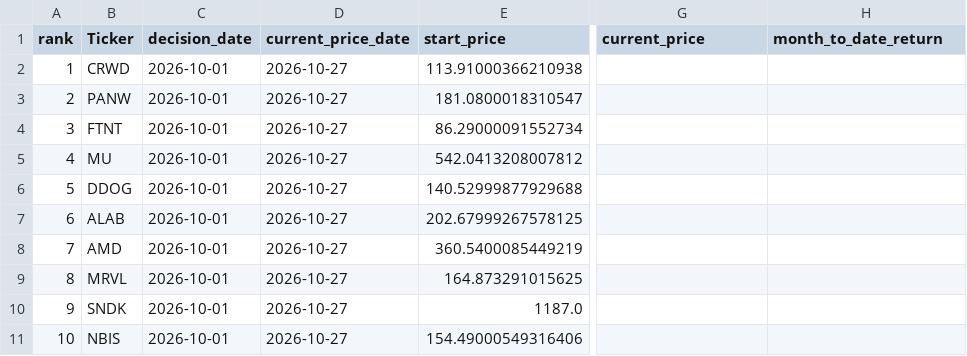
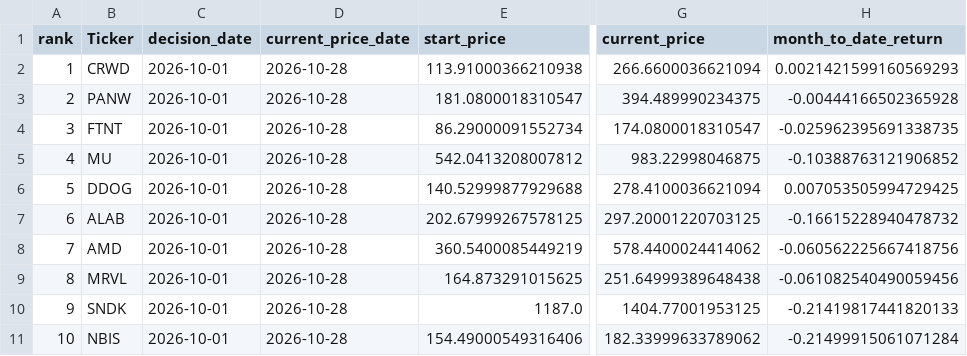
Before and after one commit to James1424/nasdaq100-momentum-ranking, a CSV file: output/latest_nasdaq100_5m_momentum_top10.csv, drawn as a sheet; only a part is shown, gaps mark what is left out; the diff names each change by its address in the sheet, - before the commit and + after, or states it on an @@ line.

```diff
--- a/output/latest_nasdaq100_5m_momentum_top10.csv
+++ b/output/latest_nasdaq100_5m_momentum_top10.csv
-D2:D11 (current_price_date): 2026-10-27
+D2:D11 (current_price_date): 2026-10-28
-G2 (current_price): (empty)
+G2 (current_price): 266.6600036621094
-H2 (month_to_date_return): (empty)
+H2 (month_to_date_return): 0.0021421599160569293
-G3 (current_price): (empty)
+G3 (current_price): 394.489990234375
-H3 (month_to_date_return): (empty)
+H3 (month_to_date_return): -0.00444166502365928
-G4 (current_price): (empty)
+G4 (current_price): 174.0800018310547
-H4 (month_to_date_return): (empty)
+H4 (month_to_date_return): -0.025962395691338735
-G5 (current_price): (empty)
+G5 (current_price): 983.22998046875
-H5 (month_to_date_return): (empty)
+H5 (month_to_date_return): -0.10388763121906852
-G6 (current_price): (empty)
+G6 (current_price): 278.4100036621094
-H6 (month_to_date_return): (empty)
+H6 (month_to_date_return): 0.007053505994729425
-G7 (current_price): (empty)
+G7 (current_price): 297.20001220703125
-H7 (month_to_date_return): (empty)
+H7 (month_to_date_return): -0.16615228940478732
-G8 (current_price): (empty)
+G8 (current_price): 578.4400024414062
-H8 (month_to_date_return): (empty)
+H8 (month_to_date_return): -0.060562225667418756
-G9 (current_price): (empty)
+G9 (current_price): 251.64999389648438
-H9 (month_to_date_return): (empty)
+H9 (month_to_date_return): -0.061082540490059456
-G10 (current_price): (empty)
+G10 (current_price): 1404.77001953125
-H10 (month_to_date_return): (empty)
+H10 (month_to_date_return): -0.21419817441820133
-G11 (current_price): (empty)
+G11 (current_price): 182.33999633789062
-H11 (month_to_date_return): (empty)
+H11 (month_to_date_return): -0.21499915061071284
```
Also changed, not shown: output/latest_nasdaq100_3m_momentum_top10.csv, output/latest_nasdaq100_4m_momentum_top10.csv, 5 other files.
